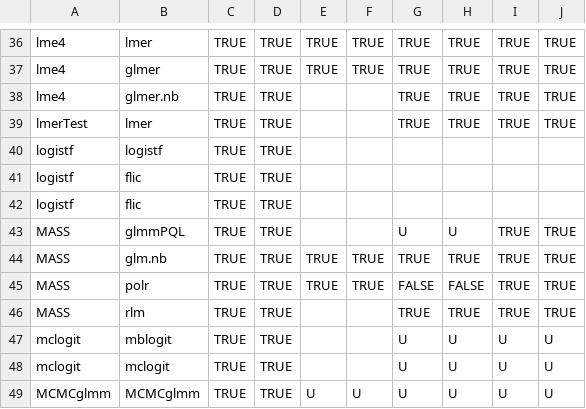
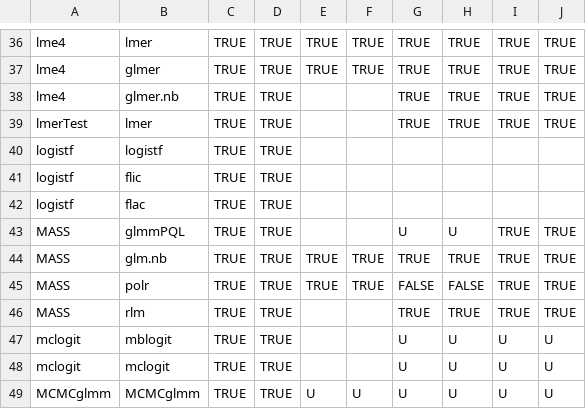
Before and after one commit to vincentarelbundock/marginaleffects, a CSV file: data-raw/supported_models.csv, drawn as a sheet; only a part is shown, gaps mark what is left out.

Commit message:
typo

```diff
--- a/data-raw/supported_models.csv
+++ b/data-raw/supported_models.csv
@@ -41,3 +41,3 @@ logistf,logistf,TRUE,TRUE,,,,,,
 logistf,flic,TRUE,TRUE,,,,,,
-logistf,flic,TRUE,TRUE,,,,,,
+logistf,flac,TRUE,TRUE,,,,,,
 MASS,glmmPQL,TRUE,TRUE,,,U,U,TRUE,TRUE
```
